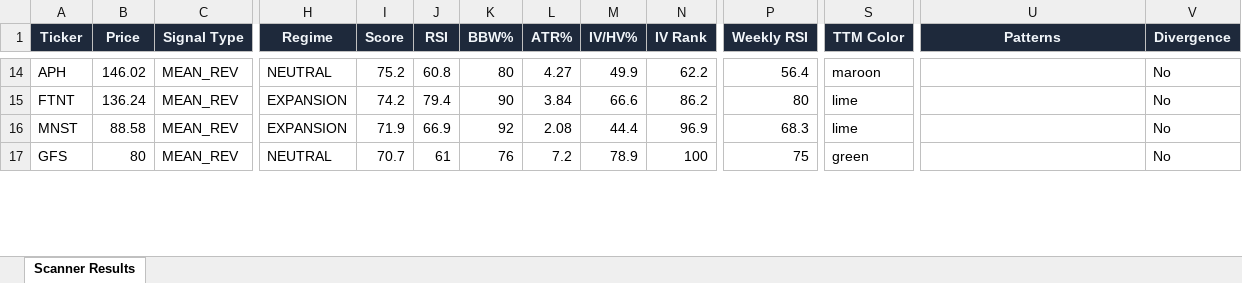
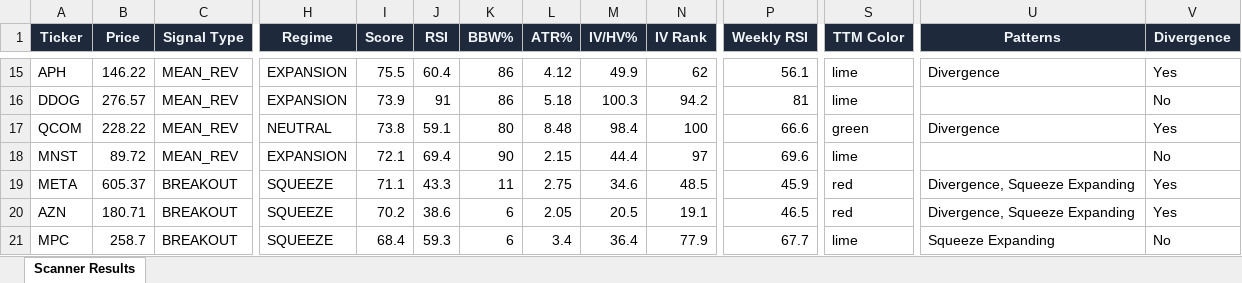
Before and after one commit to 6000rr4n/BM-screener, an Excel workbook: output/scanner_results.xlsx, sheet Scanner Results, drawn as a sheet; only a part is shown, gaps mark what is left out; values as stored, in another font and other column widths than the file's, no borders; removed rows and columns are numbered as before the commit, all else as after; rows hold the shown columns only; the diff covers the shown part only; the diff names each change by its address in the sheet, - before the commit and + after, or states it on an @@ line.

```diff
--- a/output/scanner_results.xlsx (sheet Scanner Results)
+++ b/output/scanner_results.xlsx (sheet Scanner Results)
-B15 (Price): 146.02
+B15 (Price): 146.22
-H15 (Regime): NEUTRAL
+H15 (Regime): EXPANSION
-I15 (Score): 75.2
+I15 (Score): 75.5
-J15 (RSI): 60.8
+J15 (RSI): 60.4
-K15 (BBW%): 80
+K15 (BBW%): 86
-L15 (ATR%): 4.27
+L15 (ATR%): 4.12
-N15 (IV Rank): 62.2
+N15 (IV Rank): 62
-P15 (Weekly RSI): 56.4
+P15 (Weekly RSI): 56.1
-S15 (TTM Color): maroon
+S15 (TTM Color): lime
-U15 (Patterns): (empty)
+U15 (Patterns): Divergence
-V15 (Divergence): No
+V15 (Divergence): Yes
-A16 (Ticker): FTNT
+A16 (Ticker): DDOG
-B16 (Price): 136.24
+B16 (Price): 276.57
-I16 (Score): 74.2
+I16 (Score): 73.9
-J16 (RSI): 79.4
+J16 (RSI): 91
-K16 (BBW%): 90
+K16 (BBW%): 86
-L16 (ATR%): 3.84
+L16 (ATR%): 5.18
-M16 (IV/HV%): 66.6
+M16 (IV/HV%): 100.3
-N16 (IV Rank): 86.2
+N16 (IV Rank): 94.2
-P16 (Weekly RSI): 80
+P16 (Weekly RSI): 81
+row 17: QCOM | 228.22 | MEAN_REV | NEUTRAL | 73.8 | 59.1 | 80 | 8.48 | 98.4 | 100 | 66.6 | green | Divergence | Yes
-B18 (Price): 88.58
+B18 (Price): 89.72
-I18 (Score): 71.9
+I18 (Score): 72.1
-J18 (RSI): 66.9
+J18 (RSI): 69.4
-K18 (BBW%): 92
+K18 (BBW%): 90
-L18 (ATR%): 2.08
+L18 (ATR%): 2.15
-N18 (IV Rank): 96.9
+N18 (IV Rank): 97
-P18 (Weekly RSI): 68.3
+P18 (Weekly RSI): 69.6
-row 17: GFS | 80 | MEAN_REV | NEUTRAL | 70.7 | 61 | 76 | 7.2 | 78.9 | 100 | 75 | green |  | No
+row 19: META | 605.37 | BREAKOUT | SQUEEZE | 71.1 | 43.3 | 11 | 2.75 | 34.6 | 48.5 | 45.9 | red | Divergence, Squeeze Expanding | Yes
+row 20: AZN | 180.71 | BREAKOUT | SQUEEZE | 70.2 | 38.6 | 6 | 2.05 | 20.5 | 19.1 | 46.5 | red | Divergence, Squeeze Expanding | Yes
+row 21: MPC | 258.7 | BREAKOUT | SQUEEZE | 68.4 | 59.3 | 6 | 3.4 | 36.4 | 77.9 | 67.7 | lime | Squeeze Expanding | No
```
Also changed, not shown: 12 added rows, 9 removed rows and 116 edited cells elsewhere in this sheet, 1 other file.
